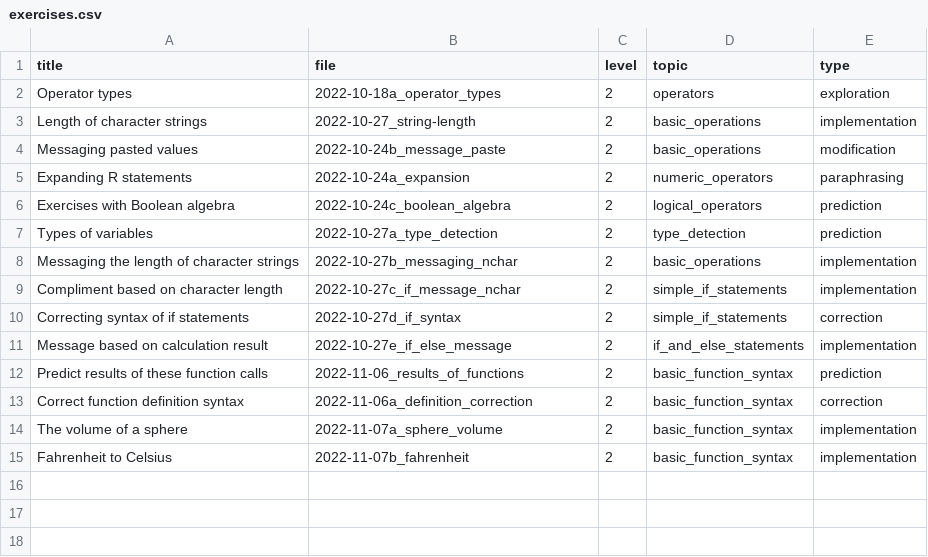
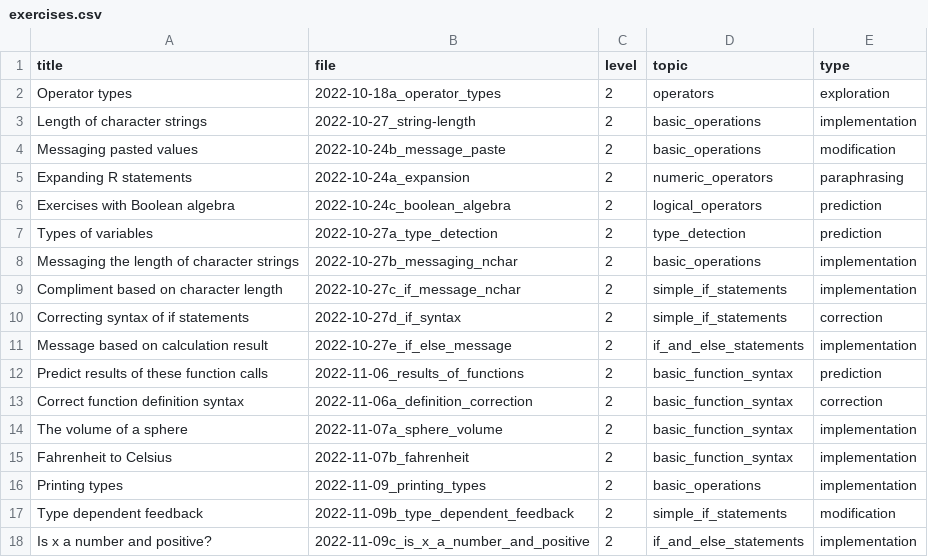
Before and after one commit to adamkocsis/Rcourse, a CSV file: _data/exercises.csv, drawn as a sheet.

Commit message:
Previous material exercises.

```diff
--- a/_data/exercises.csv
+++ b/_data/exercises.csv
@@ -15 +15,4 @@ The volume of a sphere,2022-11-07a_sphere_volume,2,basic_function_syntax,impleme
 Fahrenheit to Celsius,2022-11-07b_fahrenheit,2,basic_function_syntax,implementation
+Printing types,2022-11-09_printing_types,2,basic_operations,implementation
+Type dependent feedback,2022-11-09b_type_dependent_feedback,2,simple_if_statements,modification
+Is x a number and positive?,2022-11-09c_is_x_a_number_and_positive,2,if_and_else_statements,implementation
```
Also changed, not shown: 3 other files.
